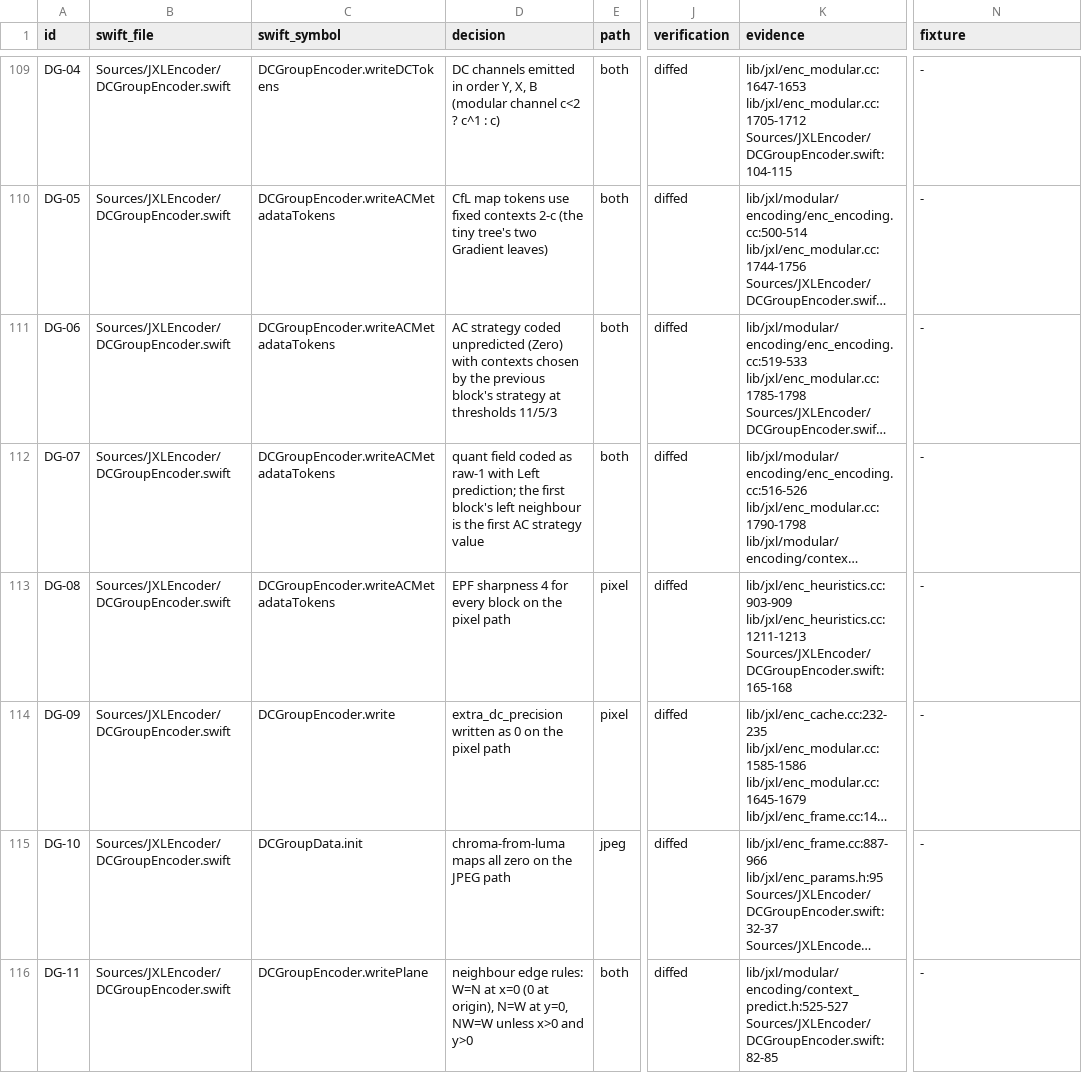
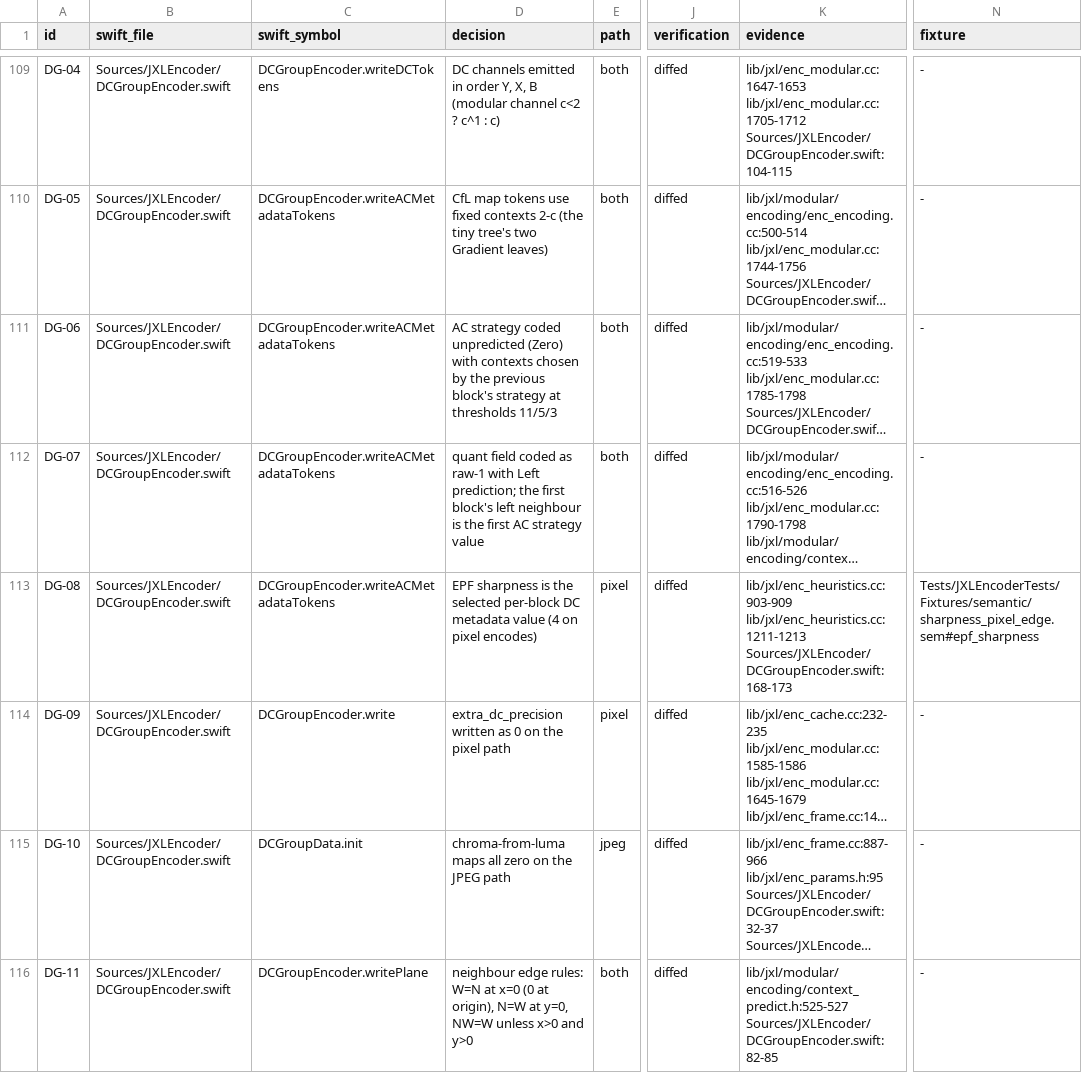
Before and after one commit to germ-network/jxl-encoder-swift, a TSV file: Reference/decision-inventory.tsv, drawn as a sheet; only a part is shown, gaps mark what is left out; long unchanged cells end in …; the diff covers the shown part only; the diff names each change by its address in the sheet, - before the commit and + after, or states it on an @@ line.

```diff
--- a/Reference/decision-inventory.tsv
+++ b/Reference/decision-inventory.tsv
-D113 (decision): EPF sharpness 4 for every block on the pixel path
+D113 (decision): EPF sharpness is the selected per-block DC metadata value (4 on pixel encodes)
-K113 (evidence): lib/jxl/enc_heuristics.cc:903-909 lib/jxl/enc_heuristics.cc:1211-1213 Sources/JXLEncoder/DCGroupEncoder.swift:165-168
+K113 (evidence): lib/jxl/enc_heuristics.cc:903-909 lib/jxl/enc_heuristics.cc:1211-1213 Sources/JXLEncoder/DCGroupEncoder.swift:168-173
-N113 (fixture): -
+N113 (fixture): Tests/JXLEncoderTests/Fixtures/semantic/sharpness_pixel_edge.sem#epf_sharpness
```
Also changed, not shown: 6 edited cells elsewhere in this file, Reference/provenance.tsv, 16 other files.
